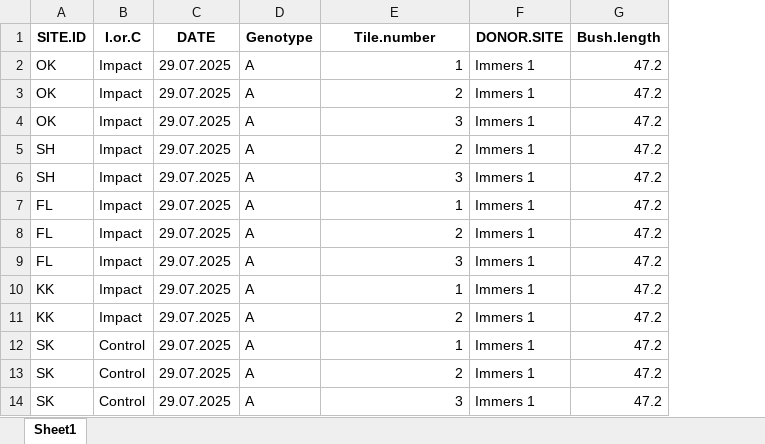
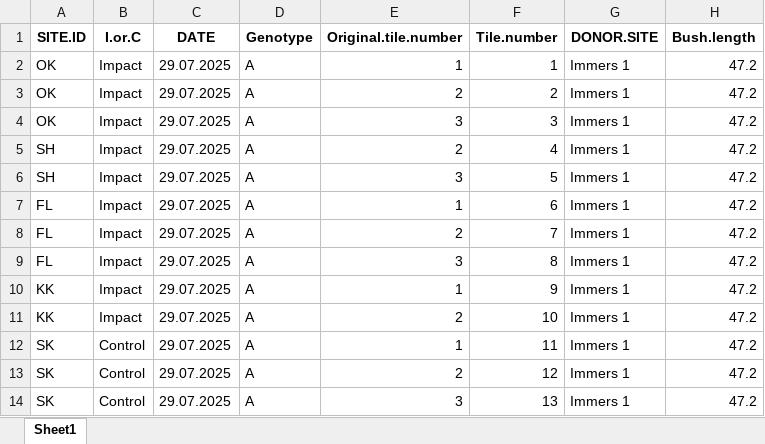
Before and after one commit to Petra-modeler/ferry-fucus-growth-public, an Excel workbook: Dryweight2.xlsx, sheet Sheet1, drawn as a sheet; only a part is shown; values as stored, in another font and other column widths than the file's, no borders; the diff names each change by its address in the sheet, - before the commit and + after, or states it on an @@ line.

```diff
--- a/Dryweight2.xlsx (sheet Sheet1)
+++ b/Dryweight2.xlsx (sheet Sheet1)
+column F (Tile.number), rows 2-14: 1 | 2 | 3 | 4 | 5 | 6 | 7 | 8 | 9 | 10 | 11 | 12 | 13
-E1: Tile.number
+E1: Original.tile.number
```
Also changed, not shown: 8 other files.
